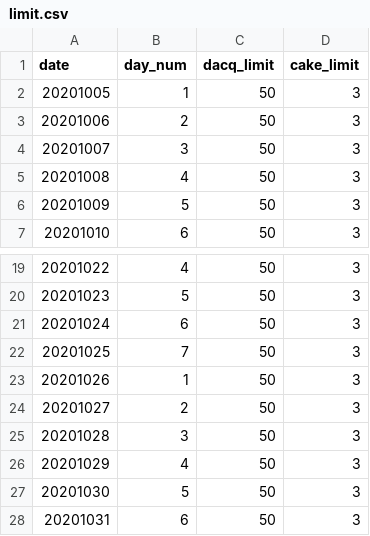
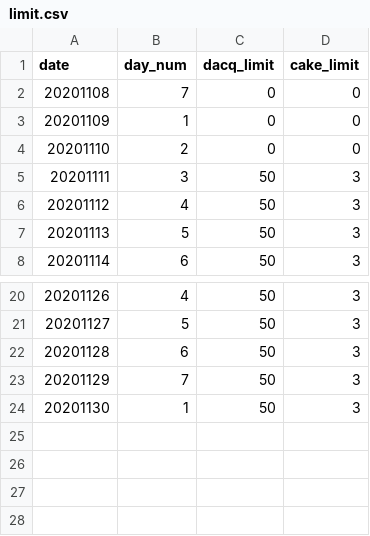
Before and after one commit to MinhoChoi-a/Online_Order, a CSV file: public/db/limit.csv, drawn as a sheet; only a part is shown, gaps mark what is left out; removed rows and columns are numbered as before the commit, all else as after; the diff names each change by its address in the sheet, - before the commit and + after, or states it on an @@ line.

```diff
--- a/public/db/limit.csv
+++ b/public/db/limit.csv
+row 2: 20201108 | 7 | 0 | 0
@@ column A (date) renumbered between rows 3 and 24 @@
-C3:C4 (dacq_limit): 50
+C3:C4 (dacq_limit): 0
-D3:D4 (cake_limit): 3
+D3:D4 (cake_limit): 0
-row 24: 20201027 | 2 | 50 | 3
-row 25: 20201028 | 3 | 50 | 3
-row 26: 20201029 | 4 | 50 | 3
-row 27: 20201030 | 5 | 50 | 3
-row 28: 20201031 | 6 | 50 | 3
```
Also changed, not shown: 12 other files.
